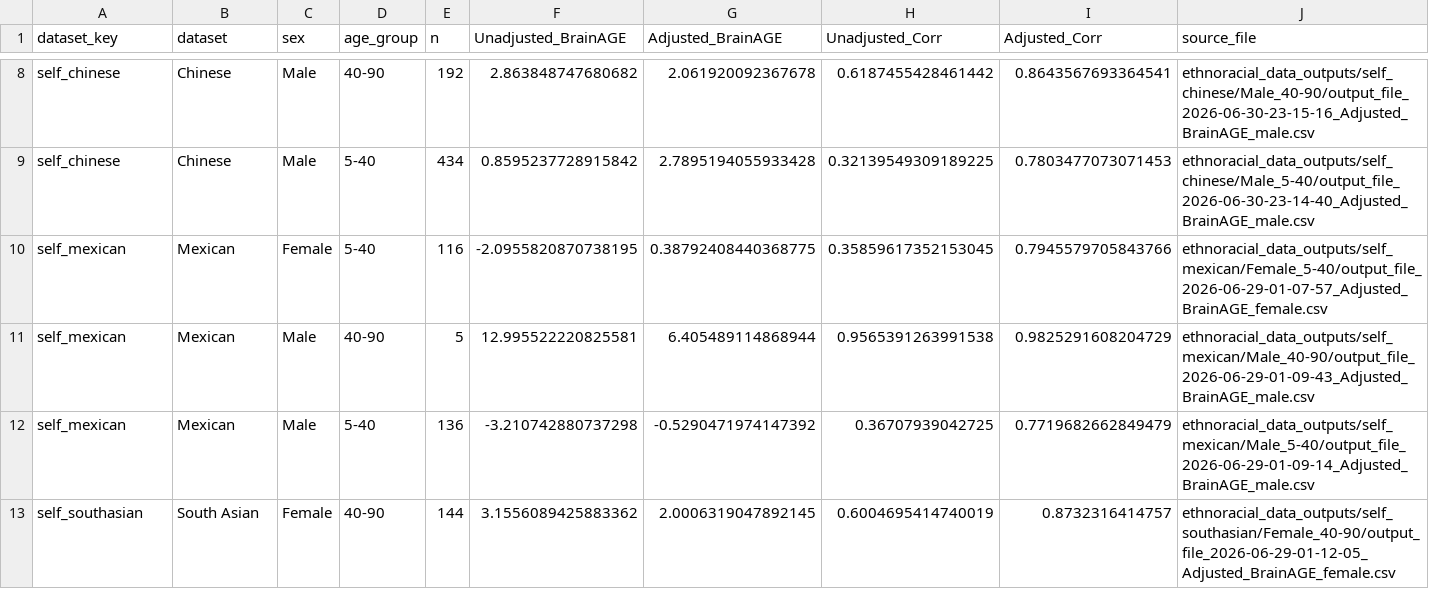
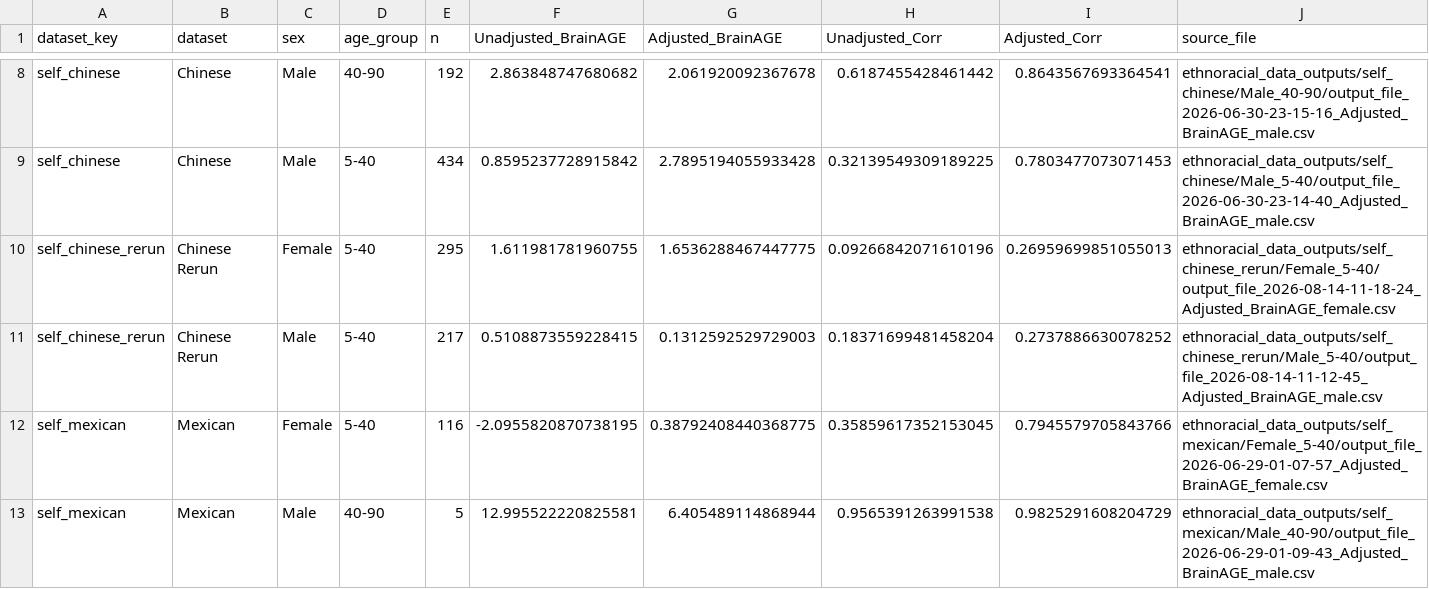
Before and after one commit to andrewli615/CentileBrain_BrainAGE_Verification_Model, a CSV file: graph_outputs/self_dataset_adjusted_brainage_mae_summary.csv, drawn as a sheet; only a part is shown, gaps mark what is left out; the shorter side is filled out with more unchanged rows.

Commit message:
chinese rerun added

```diff
--- a/graph_outputs/self_dataset_adjusted_brainage_mae_summary.csv
+++ b/graph_outputs/self_dataset_adjusted_brainage_mae_summary.csv
@@ -9,2 +9,4 @@ self_chinese,Chinese,Male,40-90,192,2.863848747680682,2.061920092367678,0.618745
 self_chinese,Chinese,Male,5-40,434,0.8595237728915842,2.7895194055933428,0.32139549309189225,0.7803477073071453,ethnoracial_data_outputs/self_chinese/Male_5-40/output_file_2026-06-30-23-14-40_Adjusted_BrainAGE_male.csv
+self_chinese_rerun,Chinese Rerun,Female,5-40,295,1.611981781960755,1.6536288467447775,0.09266842071610196,0.26959699851055013,ethnoracial_data_outputs/self_chinese_rerun/Female_5-40/output_file_2026-08-14-11-18-24_Adjusted_BrainAGE_female.csv
+self_chinese_rerun,Chinese Rerun,Male,5-40,217,0.5108873559228415,0.1312592529729003,0.18371699481458204,0.2737886630078252,ethnoracial_data_outputs/self_chinese_rerun/Male_5-40/output_file_2026-08-14-11-12-45_Adjusted_BrainAGE_male.csv
 self_mexican,Mexican,Female,5-40,116,-2.0955820870738195,0.38792408440368775,0.35859617352153045,0.7945579705843766,ethnoracial_data_outputs/self_mexican/Female_5-40/output_file_2026-06-29-01-07-57_Adjusted_BrainAGE_female.csv
```
Also changed, not shown: 9 other files.
